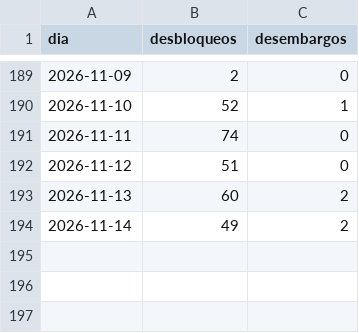
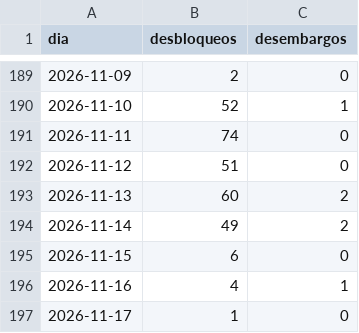
Before and after one commit to ando0426/Medidas-Cautelares, a CSV file: data/levantamientos_diarios.csv, drawn as a sheet; only a part is shown, gaps mark what is left out; the diff names each change by its address in the sheet, - before the commit and + after, or states it on an @@ line.

```diff
--- a/data/levantamientos_diarios.csv
+++ b/data/levantamientos_diarios.csv
+row 195: 2026-11-15 | 6 | 0
+row 196: 2026-11-16 | 4 | 1
+row 197: 2026-11-17 | 1 | 0
```
Also changed, not shown: data/estado_medidas.csv, data/levantamientos_causal_mes.csv, 2 other files.
